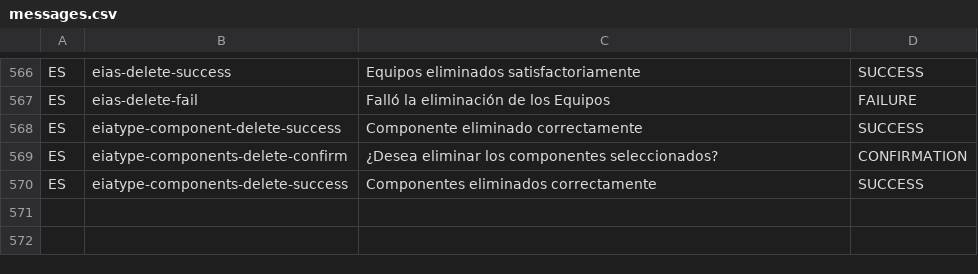
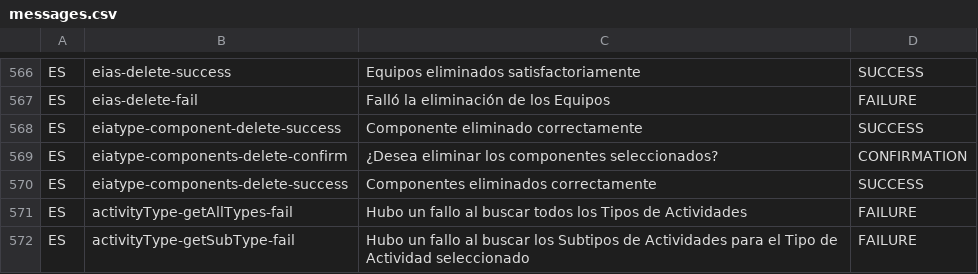
Before and after one commit to idbcgroup/GMH, a CSV file: ejb/src/main/resources/messages.csv, drawn as a sheet; only a part is shown, gaps mark what is left out; the diff names each change by its address in the sheet, - before the commit and + after, or states it on an @@ line.

Commit message:
Creacion de servicio para ActivityType, tambien se agregaron mensajes de error para los servicios en message.csv

```diff
--- a/ejb/src/main/resources/messages.csv
+++ b/ejb/src/main/resources/messages.csv
+row 571: ES | activityType-getAllTypes-fail | Hubo un fallo al buscar todos los Tipos de Actividades | FAILURE
+row 572: ES | activityType-getSubType-fail | Hubo un fallo al buscar los Subtipos de Actividades para el Tipo de Actividad seleccionado | FAILURE
```
Also changed, not shown: 4 other files.
